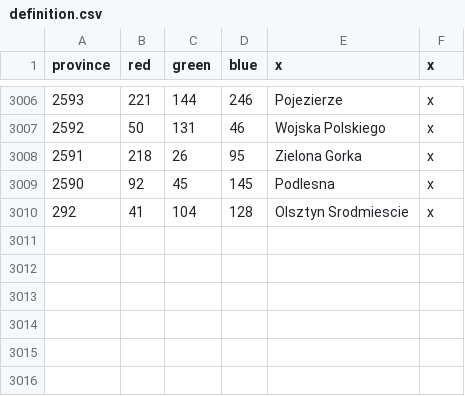
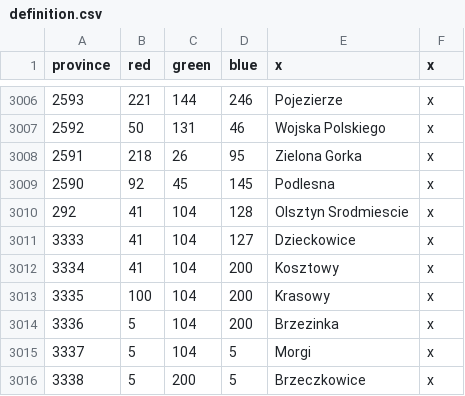
Before and after one commit to GminaUniversalis/Gmina-Universalis, a CSV file: map/definition.csv, drawn as a sheet; only a part is shown, gaps mark what is left out.

```diff
--- a/map/definition.csv
+++ b/map/definition.csv
@@ -3010 +3010,7 @@ province;red;green;blue;x;x
 292;41;104;128;Olsztyn Srodmiescie;x
+3333;41;104;127;Dzieckowice;x
+3334;41;104;200;Kosztowy;x
+3335;100;104;200;Krasowy;x
+3336;5;104;200;Brzezinka;x
+3337;5;104;5;Morgi;x
+3338;5;200;5;Brzeczkowice;x
```
Also changed, not shown: 13 other files.
